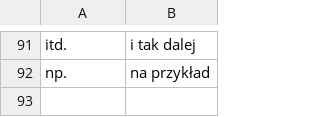
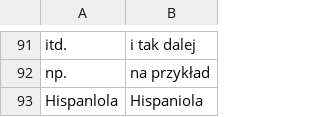
Before and after one commit to jimregan/wolnelektury-speech-corpus, a TSV file: normalisations.tsv, drawn as a sheet; only a part is shown, gaps mark what is left out.

Commit message:
+1

```diff
--- a/normalisations.tsv
+++ b/normalisations.tsv
@@ -92 +92,2 @@ itd.	i tak dalej
 np.	na przykład
+Hispanlola	Hispaniola
```
